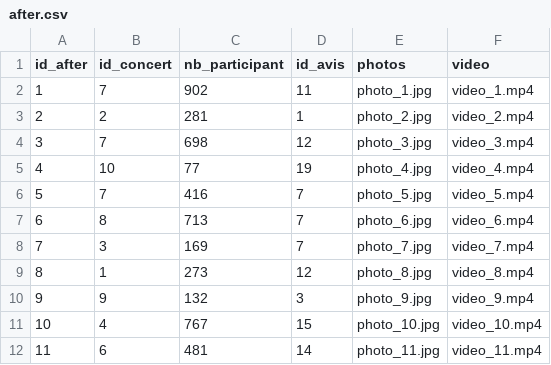
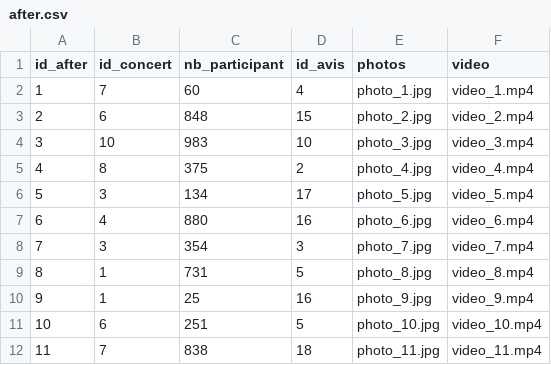
Before and after one commit to uvsq22103405/PROJET_BD, a CSV file: after.csv, drawn as a sheet; only a part is shown; the diff covers the shown part only.

```diff
--- a/after.csv
+++ b/after.csv
@@ -1,12 +1,12 @@
 id_after,id_concert,nb_participant,id_avis,photos,video
-1,7,902,11,photo_1.jpg,video_1.mp4
-2,2,281,1,photo_2.jpg,video_2.mp4
-3,7,698,12,photo_3.jpg,video_3.mp4
-4,10,77,19,photo_4.jpg,video_4.mp4
-5,7,416,7,photo_5.jpg,video_5.mp4
-6,8,713,7,photo_6.jpg,video_6.mp4
-7,3,169,7,photo_7.jpg,video_7.mp4
-8,1,273,12,photo_8.jpg,video_8.mp4
-9,9,132,3,photo_9.jpg,video_9.mp4
-10,4,767,15,photo_10.jpg,video_10.mp4
-11,6,481,14,photo_11.jpg,video_11.mp4
+1,7,60,4,photo_1.jpg,video_1.mp4
+2,6,848,15,photo_2.jpg,video_2.mp4
+3,10,983,10,photo_3.jpg,video_3.mp4
+4,8,375,2,photo_4.jpg,video_4.mp4
+5,3,134,17,photo_5.jpg,video_5.mp4
+6,4,880,16,photo_6.jpg,video_6.mp4
+7,3,354,3,photo_7.jpg,video_7.mp4
+8,1,731,5,photo_8.jpg,video_8.mp4
+9,1,25,16,photo_9.jpg,video_9.mp4
+10,6,251,5,photo_10.jpg,video_10.mp4
+11,7,838,18,photo_11.jpg,video_11.mp4
```
Also changed, not shown: 26 edited cells elsewhere in this file, avis.csv, concerts.csv, 12 other files.
